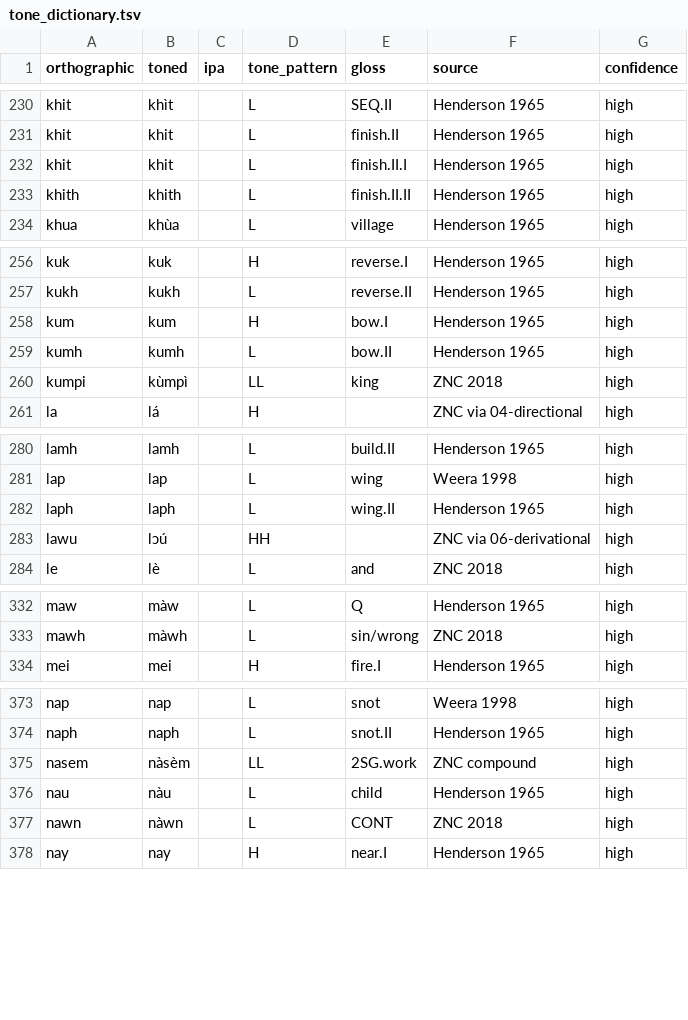
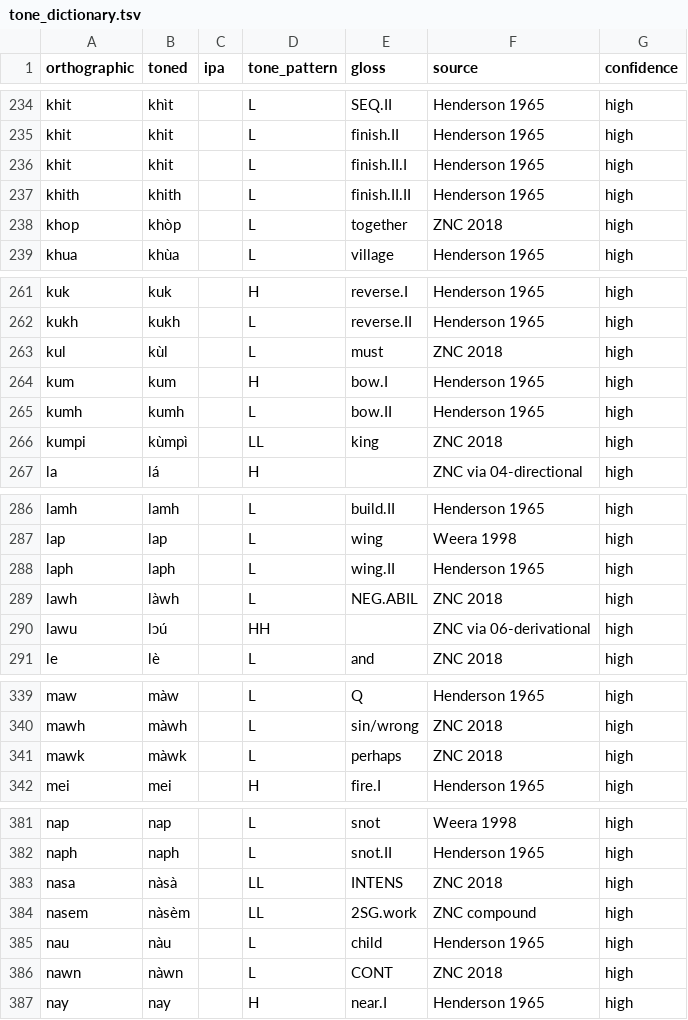
Before and after one commit to nh36/kuki-chin-corpus, a TSV file: data/tone_dictionary.tsv, drawn as a sheet; only a part is shown, gaps mark what is left out; the diff covers the shown part only; the diff names each change by its address in the sheet, - before the commit and + after, or states it on an @@ line.

```diff
--- a/data/tone_dictionary.tsv
+++ b/data/tone_dictionary.tsv
+row 238: khop | khòp |  | L | together | ZNC 2018 | high
+row 263: kul | kùl |  | L | must | ZNC 2018 | high
+row 289: lawh | làwh |  | L | NEG.ABIL | ZNC 2018 | high
+row 341: mawk | màwk |  | L | perhaps | ZNC 2018 | high
+row 383: nasa | nàsà |  | LL | INTENS | ZNC 2018 | high
```
Also changed, not shown: 10 added rows elsewhere in this file, 2 other files.
